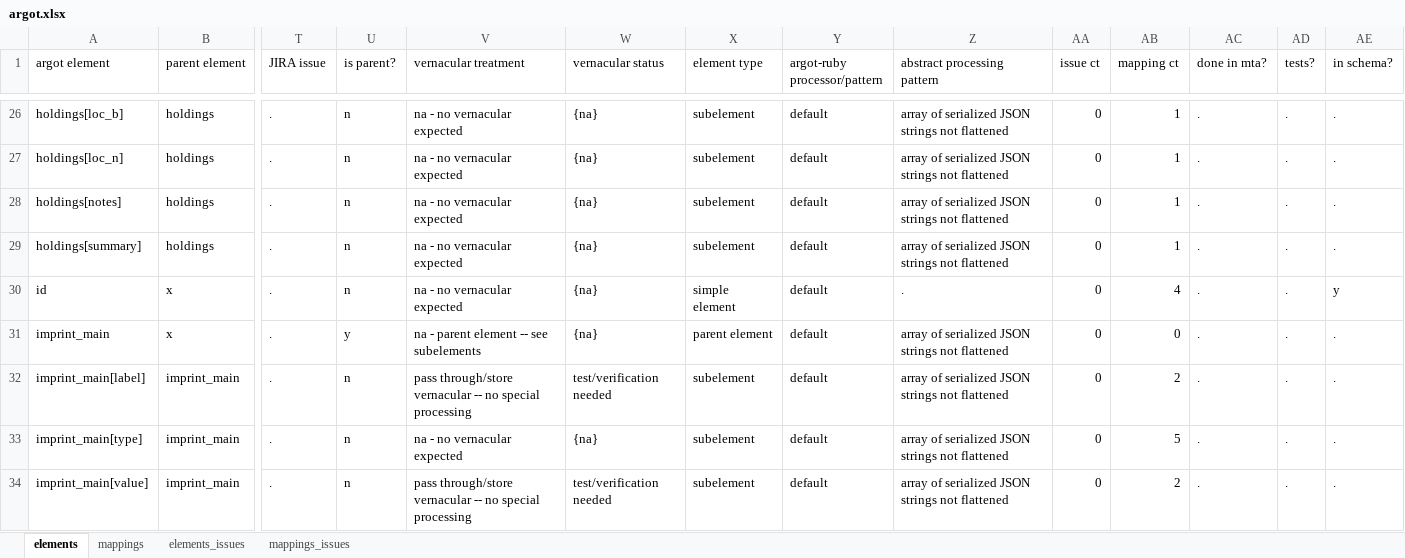
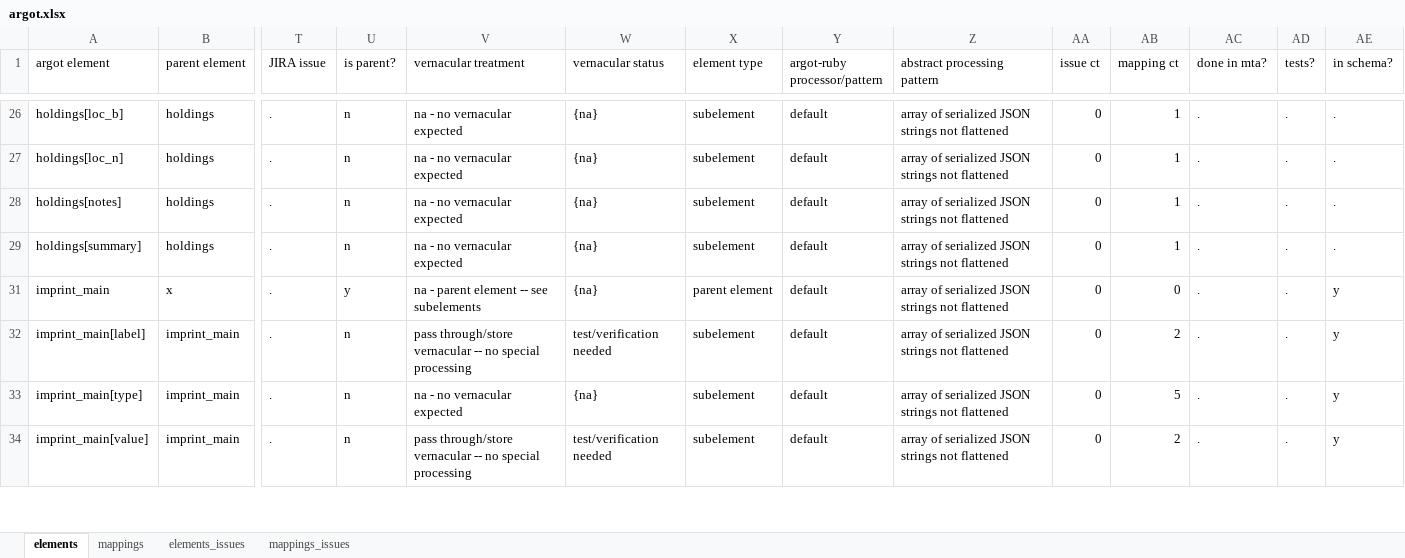
Before and after one commit to trln/data-documentation, an Excel workbook: argot/argot.xlsx, sheet elements, drawn as a sheet; only a part is shown, gaps mark what is left out; values as stored, in another font and other column widths than the file's, no borders; table styles not drawn; rows hold the shown columns only; the diff covers the shown part only; the diff names each change by its address in the sheet, - before the commit and + after, or states it on an @@ line.

Commit message:
add to schema: imprint_main, imprint_multiple

```diff
--- a/argot/argot.xlsx (sheet elements)
+++ b/argot/argot.xlsx (sheet elements)
@@ row 30 hidden: id | x | . | n | na - no vernacular expected | {na} | simple element | default | . | 0 | 4 | . | . | y @@
-AE31:AE34 (in schema?): .
+AE31:AE34 (in schema?): y
```
Also changed, not shown: 29 hidden or unhidden rows and 4 edited cells elsewhere in this sheet, 3 other files.
